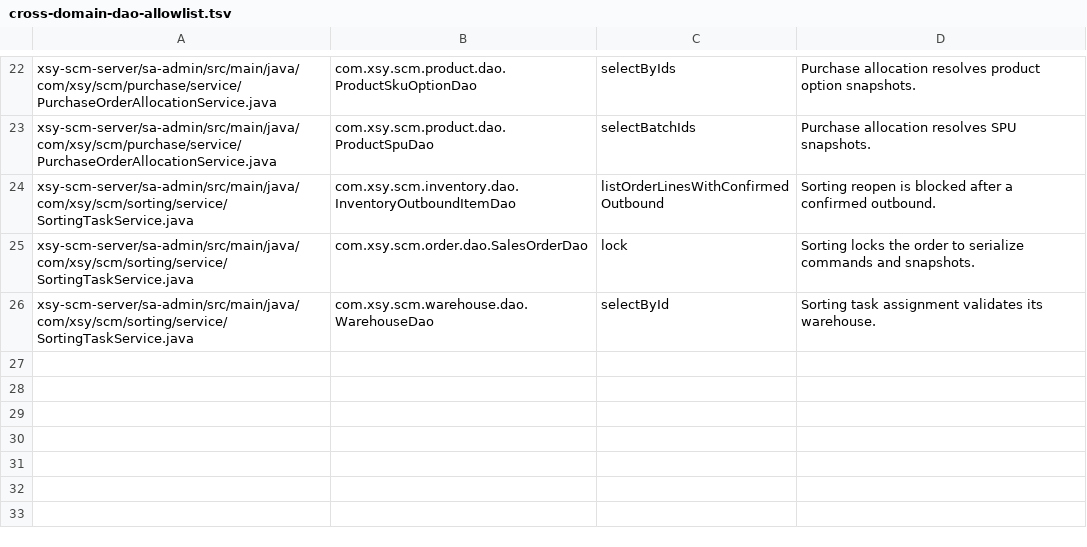
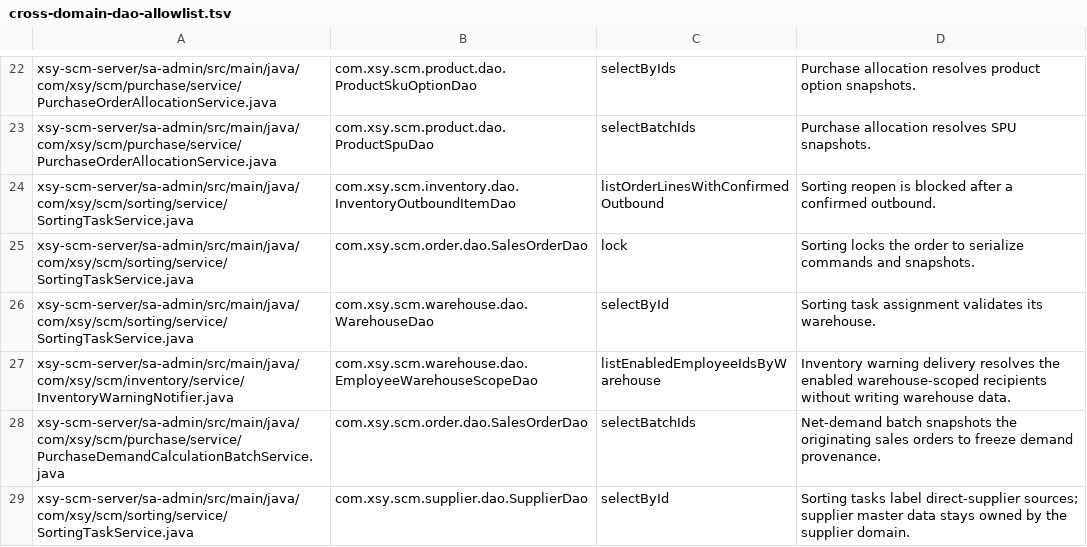
Before and after one commit to LuckilyLm/xsy-scm, a TSV file: tools/quality/cross-domain-dao-allowlist.tsv, drawn as a sheet; only a part is shown, gaps mark what is left out.

Commit message:
test(server): unblock the ADM acceptance ITs without weakening any constraint
这些红里没有一条是「业务不通过被我改成通过」：
- Finance / Report / Order / Purchase 的 IT 之前连不上测试库（p6spy 前缀、DB env、
  Redis 密码），一次连接失败伪装成几百个 error，把真正的 5 条红埋在噪声里；
- ScmFinanceSchemaPgIT 的禁用列与枚举白名单断言写脆了，同一根因能一次打红十几个套件；
- ScmFinanceConcurrencyPgIT 补上并发/回滚场景的真实夹具；
- SmartAdminMapperPgValidationIT 的参数重试轮数与「抛错就整条跳过」两处会让校验静默漏过；
- 跨域只读 DAO 白名单补登记（架构口径本身属待裁决项 J-08/J-10，不在此处单方面改）。

同一批里新增两个守护套件：打印中心（ADM-07 此前零自动化覆盖）与
「菜单必须指向真实存在的 .vue」——后者正是 docs/status 记过的老故障，缺文件时
route.component 静默 undefined，构建/类型检查/后端测试全都不会红。

```diff
--- a/tools/quality/cross-domain-dao-allowlist.tsv
+++ b/tools/quality/cross-domain-dao-allowlist.tsv
@@ -26 +26,4 @@ xsy-scm-server/sa-admin/src/main/java/com/xsy/scm/sorting/service/SortingTaskSer
 xsy-scm-server/sa-admin/src/main/java/com/xsy/scm/sorting/service/SortingTaskService.java	com.xsy.scm.warehouse.dao.WarehouseDao	selectById	Sorting task assignment validates its warehouse.
+xsy-scm-server/sa-admin/src/main/java/com/xsy/scm/inventory/service/InventoryWarningNotifier.java	com.xsy.scm.warehouse.dao.EmployeeWarehouseScopeDao	listEnabledEmployeeIdsByWarehouse	Inventory warning delivery resolves the enabled warehouse-scoped recipients without writing warehouse data.
+xsy-scm-server/sa-admin/src/main/java/com/xsy/scm/purchase/service/PurchaseDemandCalculationBatchService.java	com.xsy.scm.order.dao.SalesOrderDao	selectBatchIds	Net-demand batch snapshots the originating sales orders to freeze demand provenance.
+xsy-scm-server/sa-admin/src/main/java/com/xsy/scm/sorting/service/SortingTaskService.java	com.xsy.scm.supplier.dao.SupplierDao	selectById	Sorting tasks label direct-supplier sources; supplier master data stays owned by the supplier domain.
```
Also changed, not shown: 16 other files.
